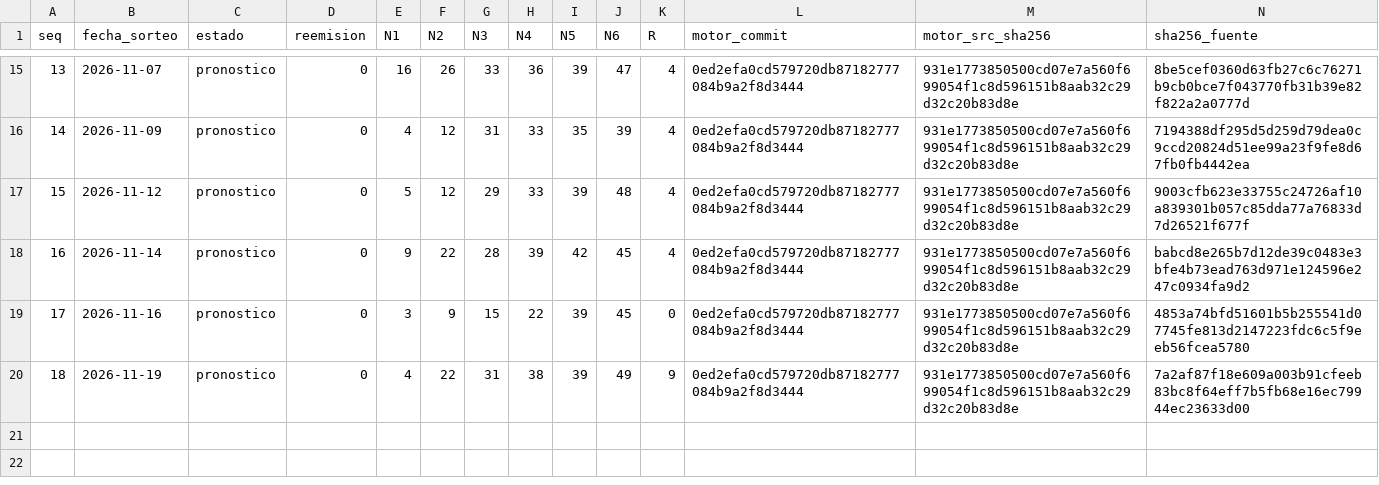
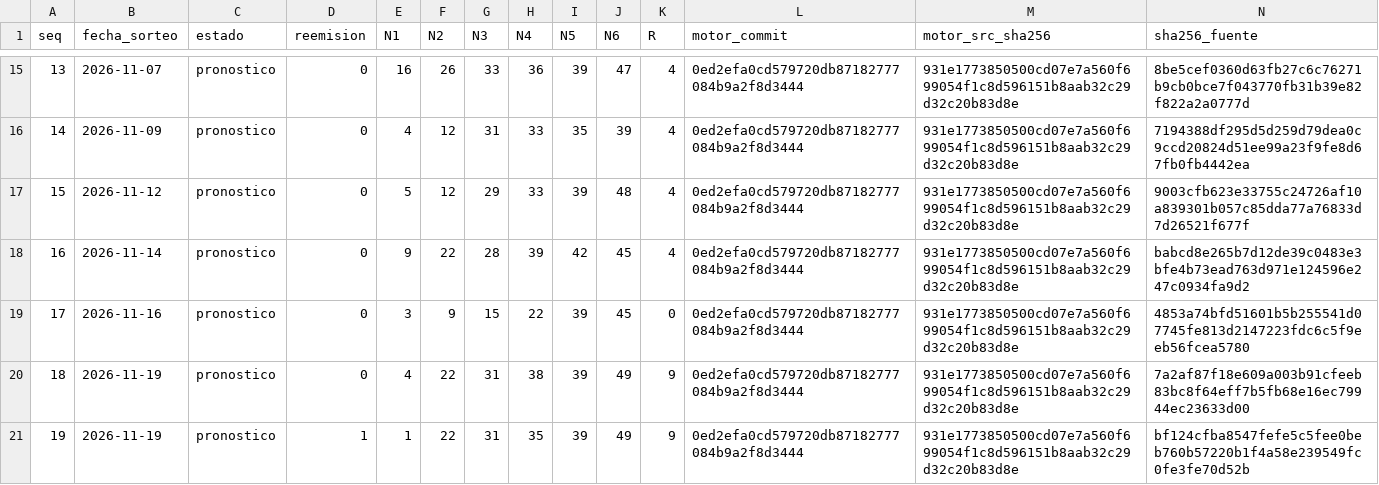
Before and after one commit to Mir-ofe/ardan-ledger, a CSV file: pronosticos_sellados.csv, drawn as a sheet; only a part is shown, gaps mark what is left out; rows hold the shown columns only; the diff names each change by its address in the sheet, - before the commit and + after, or states it on an @@ line.

Commit message:
ledger: seq 19 pronostico 2026-11-19

```diff
--- a/pronosticos_sellados.csv
+++ b/pronosticos_sellados.csv
+row 21: 19 | 2026-11-19 | pronostico | 1 | 1 | 22 | 31 | 35 | 39 | 49 | 9 | 0ed2efa0cd579720db87182777084b9a2f8d3444 | 931e1773850500cd07e7a560f699054f1c8d596151b8aab32c29d32c20b83d8e | bf124cfba8547fefe5c5fee0beb760b57220b1f4a58e239549fc0fe3fe70d52b
```
Also changed, not shown: 2 other files.
